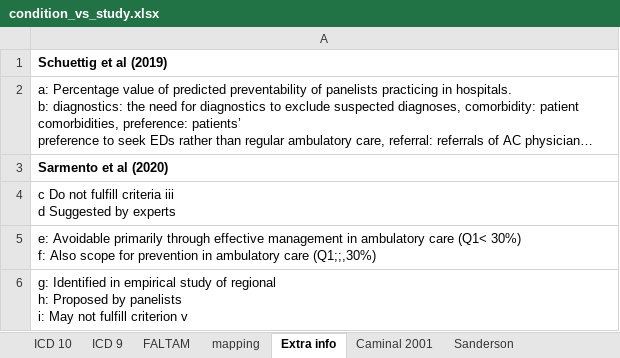
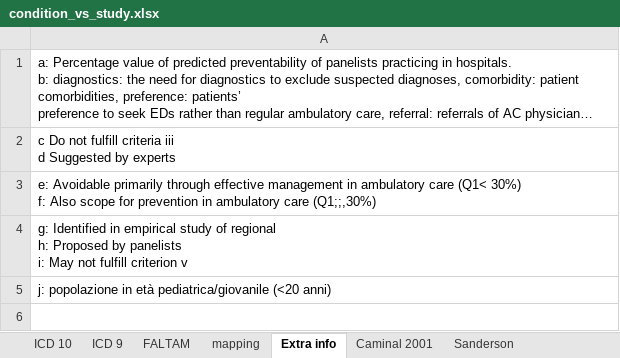
Before and after one commit to marianacpais/RS_ambulatory_conditions, an Excel workbook: condition_vs_study.xlsx, sheet Extra info, drawn as a sheet; long unchanged cells end in …; values as stored, in another font and other column widths than the file's, no borders; removed rows and columns are numbered as before the commit, all else as after; the diff names each change by its address in the sheet, - before the commit and + after, or states it on an @@ line.

```diff
--- a/condition_vs_study.xlsx (sheet Extra info)
+++ b/condition_vs_study.xlsx (sheet Extra info)
-row 1: Schuettig et al (2019)
-row 3: Sarmento et al (2020)
+row 5: j: popolazione in età pediatrica/giovanile (<20 anni)
```
Also changed, not shown: sheet mapping, sheet FALTAM, 21 other files.
